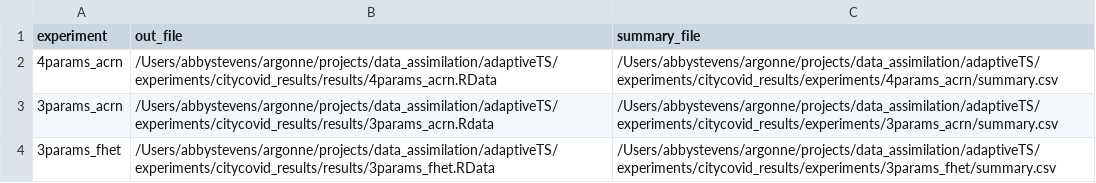
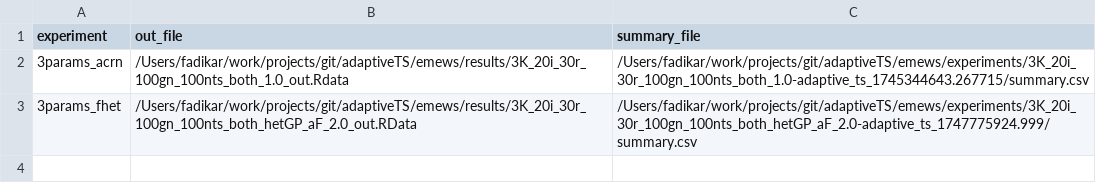
Before and after one commit to emews/adaptiveTS, a CSV file: notebook/citycovid_paper_figures/experiment_tracker.csv, drawn as a sheet.

Commit message:
updated notebook and scripts for plots

```diff
--- a/notebook/citycovid_paper_figures/experiment_tracker.csv
+++ b/notebook/citycovid_paper_figures/experiment_tracker.csv
@@ -1,4 +1,3 @@
 experiment,out_file,summary_file
-4params_acrn,/Users/abbystevens/argonne/projects/data_assimilation/adaptiveTS/experiments/citycovid_results/results/4params_acrn.RData,/Users/abbystevens/argonne/projects/data_assimilation/adaptiveTS/experiments/citycovid_results/experiments/4params_acrn/summary.csv
-3params_acrn,/Users/abbystevens/argonne/projects/data_assimilation/adaptiveTS/experiments/citycovid_results/results/3params_acrn.Rdata,/Users/abbystevens/argonne/projects/data_assimilation/adaptiveTS/experiments/citycovid_results/experiments/3params_acrn/summary.csv
-3params_fhet,/Users/abbystevens/argonne/projects/data_assimilation/adaptiveTS/experiments/citycovid_results/results/3params_fhet.RData,/Users/abbystevens/argonne/projects/data_assimilation/adaptiveTS/experiments/citycovid_results/experiments/3params_fhet/summary.csv
+3params_acrn,/Users/fadikar/work/projects/git/adaptiveTS/emews/results/3K_20i_30r_100gn_100nts_both_1.0_out.Rdata,/Users/fadikar/work/projects/git/adaptiveTS/emews/experiments/3K_20i_30r_100gn_100nts_both_1.0-adaptive_ts_1745344643.267715/summary.csv
+3params_fhet,/Users/fadikar/work/projects/git/adaptiveTS/emews/results/3K_20i_30r_100gn_100nts_both_hetGP_aF_2.0_out.RData,/Users/fadikar/work/projects/git/adaptiveTS/emews/experiments/3K_20i_30r_100gn_100nts_both_hetGP_aF_2.0-adaptive_ts_1747775924.999/summary.csv
```
Also changed, not shown: 13 other files.
